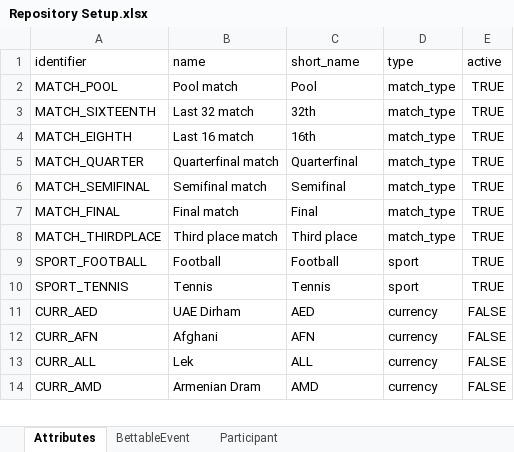
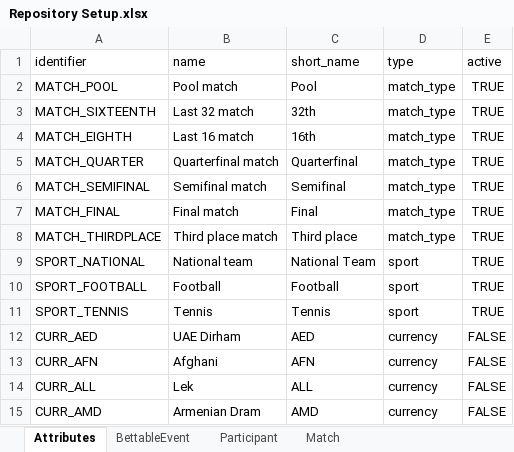
Before and after one commit to humblejok/gso_betsforfriends, an Excel workbook: resources/Repository Setup.xlsx, sheet Attributes, drawn as a sheet; only a part is shown; values as stored, in another font and other column widths than the file's, no borders; the diff names each change by its address in the sheet, - before the commit and + after, or states it on an @@ line.

```diff
--- a/resources/Repository Setup.xlsx (sheet Attributes)
+++ b/resources/Repository Setup.xlsx (sheet Attributes)
+sheet tab: Match
+row 9: SPORT_NATIONAL | National team | National Team | sport | TRUE
```
Also changed, not shown: sheet Participant, sheet BettableEvent, 9 other files.
